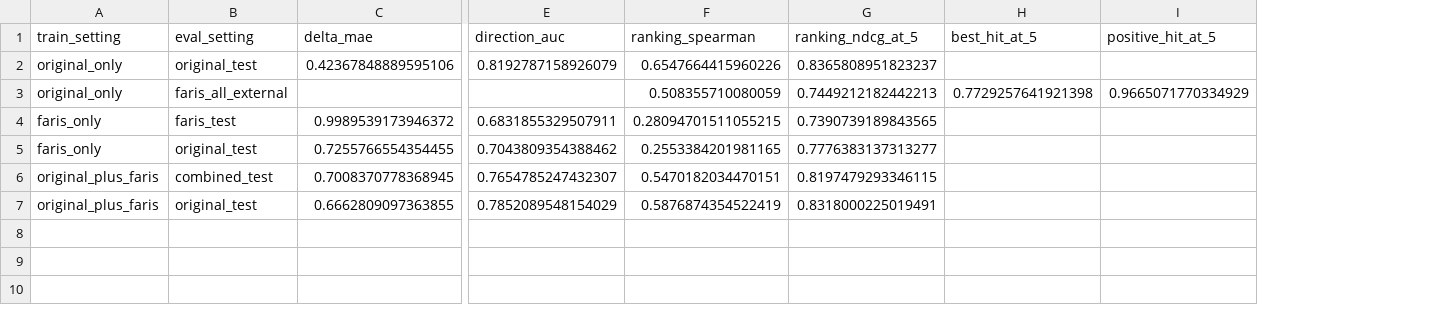
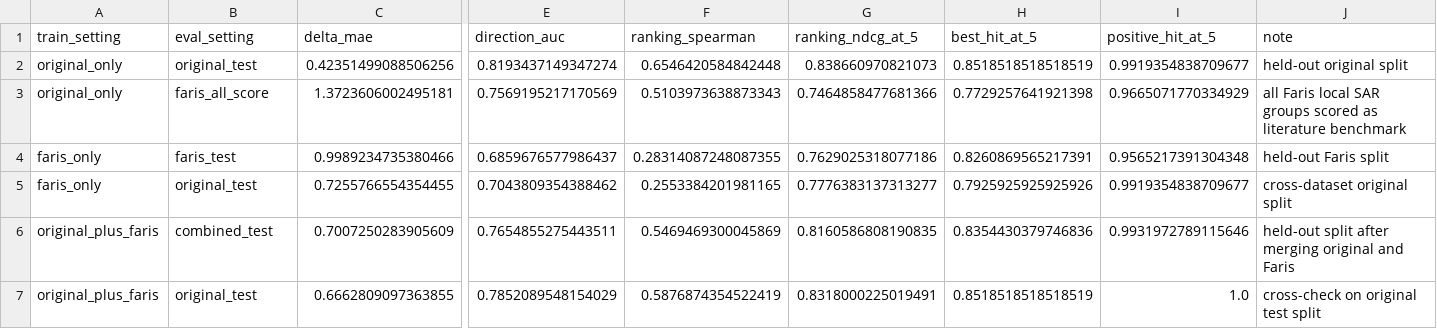
Before and after one commit to sereinna/NNAA, a CSV file: reports/training_matrix/training_matrix_summary.csv, drawn as a sheet; only a part is shown, gaps mark what is left out; removed rows and columns are numbered as before the commit, all else as after; rows hold the shown columns only; the diff names each change by its address in the sheet, - before the commit and + after, or states it on an @@ line.

```diff
--- a/reports/training_matrix/training_matrix_summary.csv
+++ b/reports/training_matrix/training_matrix_summary.csv
+column J (note), row 5: cross-dataset original split; row 7: cross-check on original test split
-row 2: original_only | original_test | 0.42367848889595106 | 0.8192787158926079 | 0.6547664415960226 | 0.8365808951823237
-row 3: original_only | faris_all_external |  |  | 0.508355710080059 | 0.7449212182442213 | 0.7729257641921398 | 0.9665071770334929
-row 4: faris_only | faris_test | 0.9989539173946372 | 0.6831855329507911 | 0.28094701511055215 | 0.7390739189843565
+row 2: original_only | original_test | 0.42351499088506256 | 0.8193437149347274 | 0.6546420584842448 | 0.838660970821073 | 0.8518518518518519 | 0.9919354838709677 | held-out original split
+row 3: original_only | faris_all_score | 1.3723606002495181 | 0.7569195217170569 | 0.5103973638873343 | 0.7464858477681366 | 0.7729257641921398 | 0.9665071770334929 | all Faris local SAR groups scored as literature benchmark
+row 4: faris_only | faris_test | 0.9989234735380466 | 0.6859676577986437 | 0.28314087248087355 | 0.7629025318077186 | 0.8260869565217391 | 0.9565217391304348 | held-out Faris split
-H5 (best_hit_at_5): (empty)
+H5 (best_hit_at_5): 0.7925925925925926
-I5 (positive_hit_at_5): (empty)
+I5 (positive_hit_at_5): 0.9919354838709677
-row 6: original_plus_faris | combined_test | 0.7008370778368945 | 0.7654785247432307 | 0.5470182034470151 | 0.8197479293346115
+row 6: original_plus_faris | combined_test | 0.7007250283905609 | 0.7654855275443511 | 0.5469469300045869 | 0.8160586808190835 | 0.8354430379746836 | 0.9931972789115646 | held-out split after merging original and Faris
-H7 (best_hit_at_5): (empty)
+H7 (best_hit_at_5): 0.8518518518518519
-I7 (positive_hit_at_5): (empty)
+I7 (positive_hit_at_5): 1.0
```
Also changed, not shown: 4 other files.
